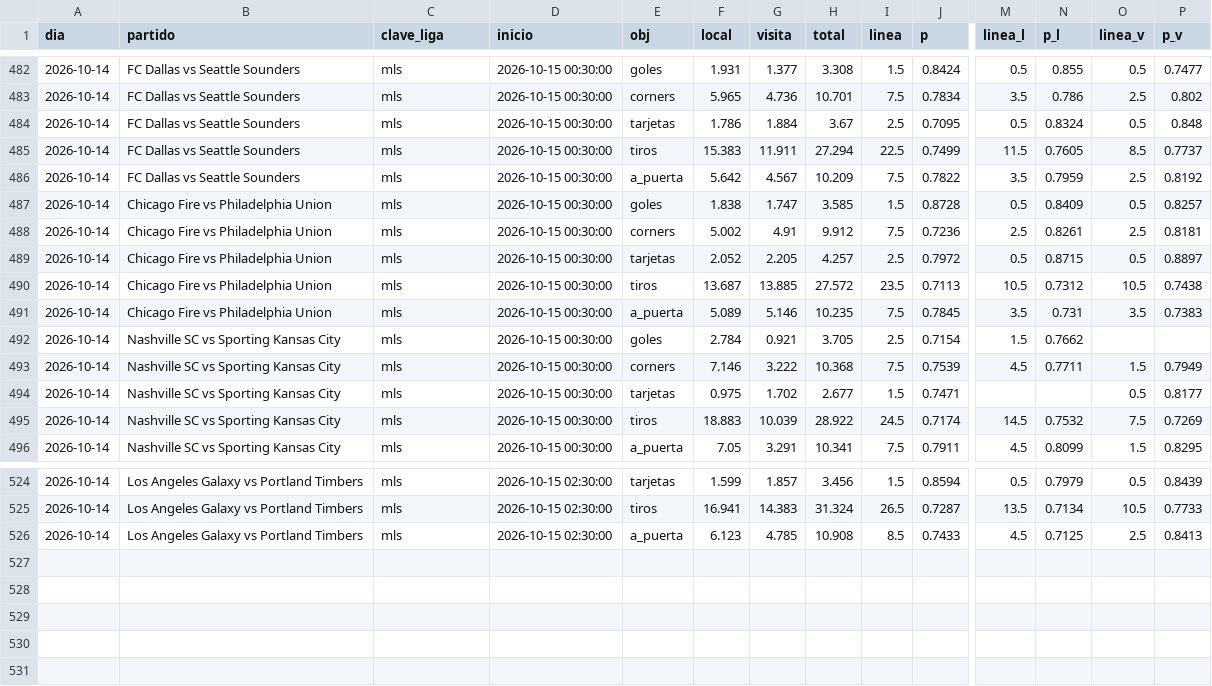
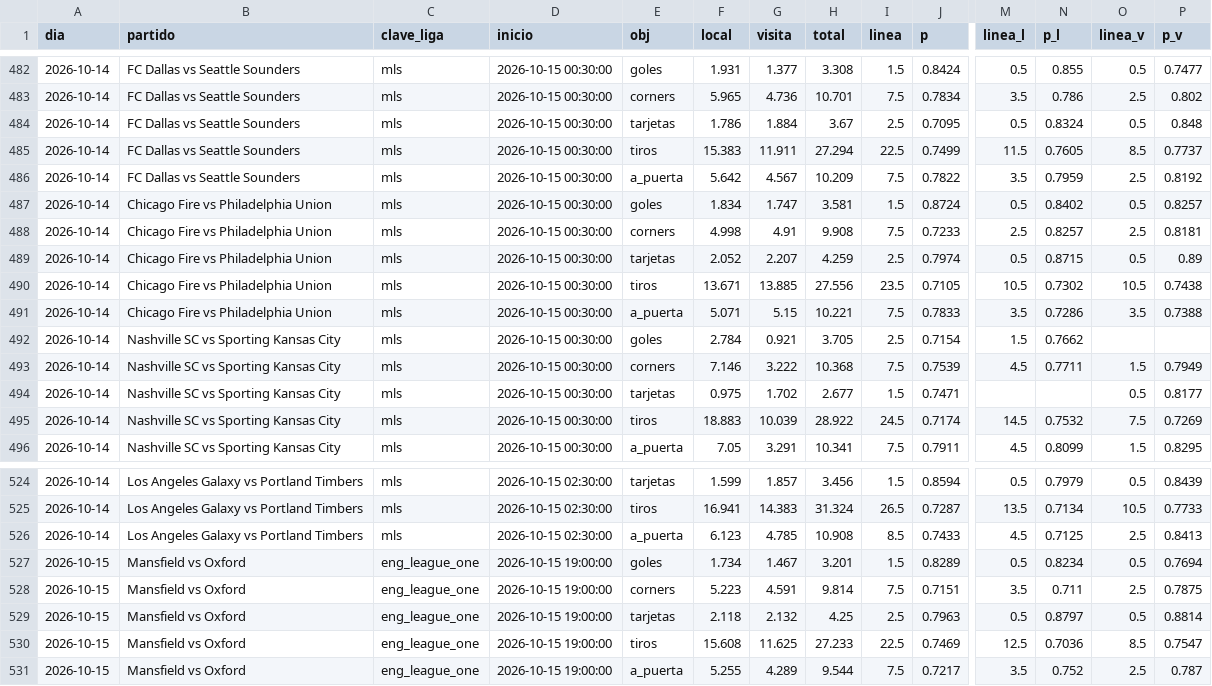
Before and after one commit to HectorMontiel/mundial-2026-predictor, a CSV file: analisis_seguimiento.csv, drawn as a sheet; only a part is shown, gaps mark what is left out; rows hold the shown columns only; the diff covers the shown part only; the diff names each change by its address in the sheet, - before the commit and + after, or states it on an @@ line.

```diff
--- a/analisis_seguimiento.csv
+++ b/analisis_seguimiento.csv
-F487 (local): 1.838
+F487 (local): 1.834
-H487 (total): 3.585
+H487 (total): 3.581
-J487 (p): 0.8728
+J487 (p): 0.8724
-N487 (p_l): 0.8409
+N487 (p_l): 0.8402
-F488 (local): 5.002
+F488 (local): 4.998
-H488 (total): 9.912
+H488 (total): 9.908
-J488 (p): 0.7236
+J488 (p): 0.7233
-N488 (p_l): 0.8261
+N488 (p_l): 0.8257
-G489 (visita): 2.205
+G489 (visita): 2.207
-H489 (total): 4.257
+H489 (total): 4.259
-J489 (p): 0.7972
+J489 (p): 0.7974
-P489 (p_v): 0.8897
+P489 (p_v): 0.89
-F490 (local): 13.687
+F490 (local): 13.671
-H490 (total): 27.572
+H490 (total): 27.556
-J490 (p): 0.7113
+J490 (p): 0.7105
-N490 (p_l): 0.7312
+N490 (p_l): 0.7302
-F491 (local): 5.089
+F491 (local): 5.071
-G491 (visita): 5.146
+G491 (visita): 5.15
-H491 (total): 10.235
+H491 (total): 10.221
-J491 (p): 0.7845
+J491 (p): 0.7833
-N491 (p_l): 0.731
+N491 (p_l): 0.7286
-P491 (p_v): 0.7383
+P491 (p_v): 0.7388
+row 527: 2026-10-15 | Mansfield vs Oxford | eng_league_one | 2026-10-15 19:00:00 | goles | 1.734 | 1.467 | 3.201 | 1.5 | 0.8289 | 0.5 | 0.8234 | 0.5 | 0.7694
+row 528: 2026-10-15 | Mansfield vs Oxford | eng_league_one | 2026-10-15 19:00:00 | corners | 5.223 | 4.591 | 9.814 | 7.5 | 0.7151 | 3.5 | 0.711 | 2.5 | 0.7875
+row 529: 2026-10-15 | Mansfield vs Oxford | eng_league_one | 2026-10-15 19:00:00 | tarjetas | 2.118 | 2.132 | 4.25 | 2.5 | 0.7963 | 0.5 | 0.8797 | 0.5 | 0.8814
+row 530: 2026-10-15 | Mansfield vs Oxford | eng_league_one | 2026-10-15 19:00:00 | tiros | 15.608 | 11.625 | 27.233 | 22.5 | 0.7469 | 12.5 | 0.7036 | 8.5 | 0.7547
+row 531: 2026-10-15 | Mansfield vs Oxford | eng_league_one | 2026-10-15 19:00:00 | a_puerta | 5.255 | 4.289 | 9.544 | 7.5 | 0.7217 | 3.5 | 0.752 | 2.5 | 0.787
```
Also changed, not shown: 36 edited cells elsewhere in this file, arriesgadas_seguimiento.csv, remates_fotmob_equipos.csv, 23 other files.
